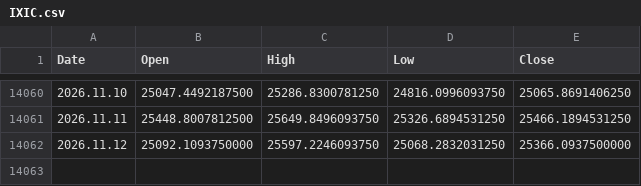
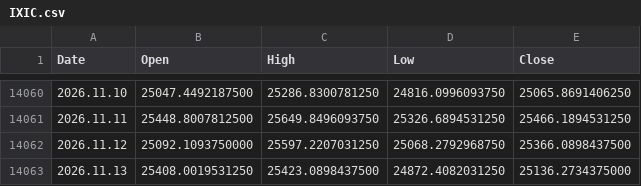
Before and after one commit to njh7799/investment, a CSV file: assets/IXIC.csv, drawn as a sheet; only a part is shown, gaps mark what is left out.

Commit message:
Update market data 2026-11-13

```diff
--- a/assets/IXIC.csv
+++ b/assets/IXIC.csv
@@ -14061,2 +14061,3 @@ Date,Open,High,Low,Close
 2026.11.11,25448.8007812500,25649.8496093750,25326.6894531250,25466.1894531250
-2026.11.12,25092.1093750000,25597.2246093750,25068.2832031250,25366.0937500000
+2026.11.12,25092.1093750000,25597.2207031250,25068.2792968750,25366.0898437500
+2026.11.13,25408.0019531250,25423.0898437500,24872.4082031250,25136.2734375000
```
Also changed, not shown: assets/QQQ.csv, assets/SPY.csv, 1 other file.
